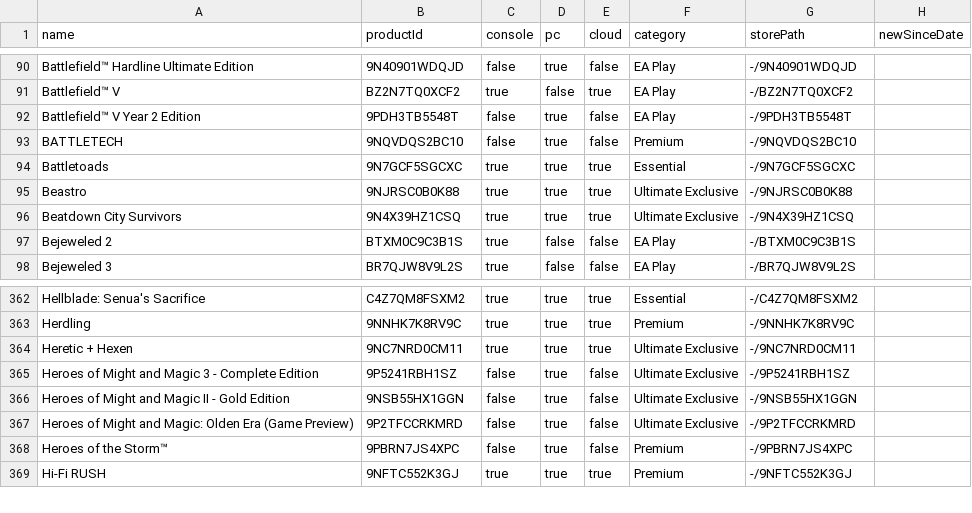
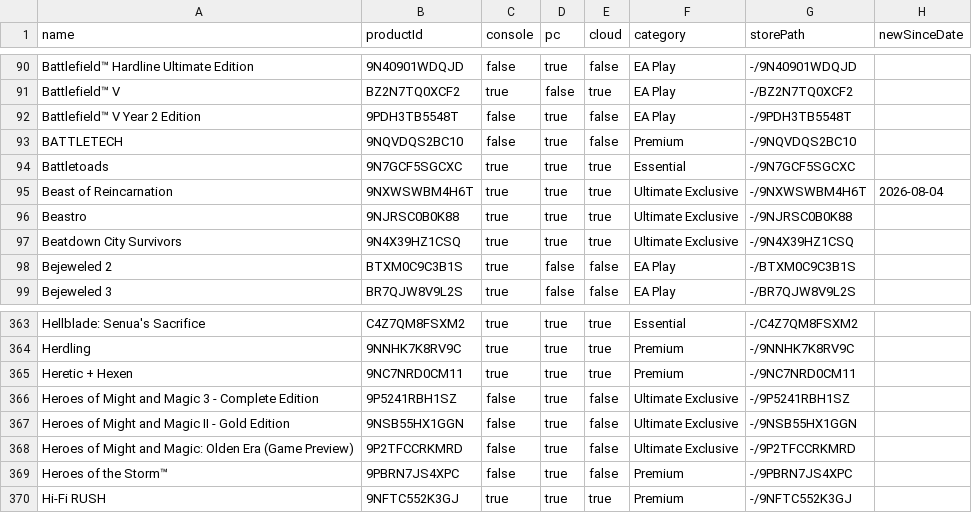
Before and after one commit to ninnex/xbox-gamepass-only-ultimate, a CSV file: data/ultimate.csv, drawn as a sheet; only a part is shown, gaps mark what is left out.

```diff
--- a/data/ultimate.csv
+++ b/data/ultimate.csv
@@ -94,2 +94,3 @@ BATTLETECH,9NQVDQS2BC10,false,true,false,Premium,-/9NQVDQS2BC10,
 Battletoads,9N7GCF5SGCXC,true,true,true,Essential,-/9N7GCF5SGCXC,
+Beast of Reincarnation,9NXWSWBM4H6T,true,true,true,Ultimate Exclusive,-/9NXWSWBM4H6T,2026-08-04
 Beastro,9NJRSC0B0K88,true,true,true,Ultimate Exclusive,-/9NJRSC0B0K88,
@@ -363,3 +364,3 @@ Hellblade: Senua's Sacrifice,C4Z7QM8FSXM2,true,true,true,Essential,-/C4Z7QM8FSXM
 Herdling,9NNHK7K8RV9C,true,true,true,Premium,-/9NNHK7K8RV9C,
-Heretic + Hexen,9NC7NRD0CM11,true,true,true,Ultimate Exclusive,-/9NC7NRD0CM11,
+Heretic + Hexen,9NC7NRD0CM11,true,true,true,Premium,-/9NC7NRD0CM11,
 Heroes of Might and Magic 3 - Complete Edition,9P5241RBH1SZ,false,true,false,Ultimate Exclusive,-/9P5241RBH1SZ,
```
Also changed, not shown: data/premium.csv, data/ultimate-exclusive.csv, 2 other files.
